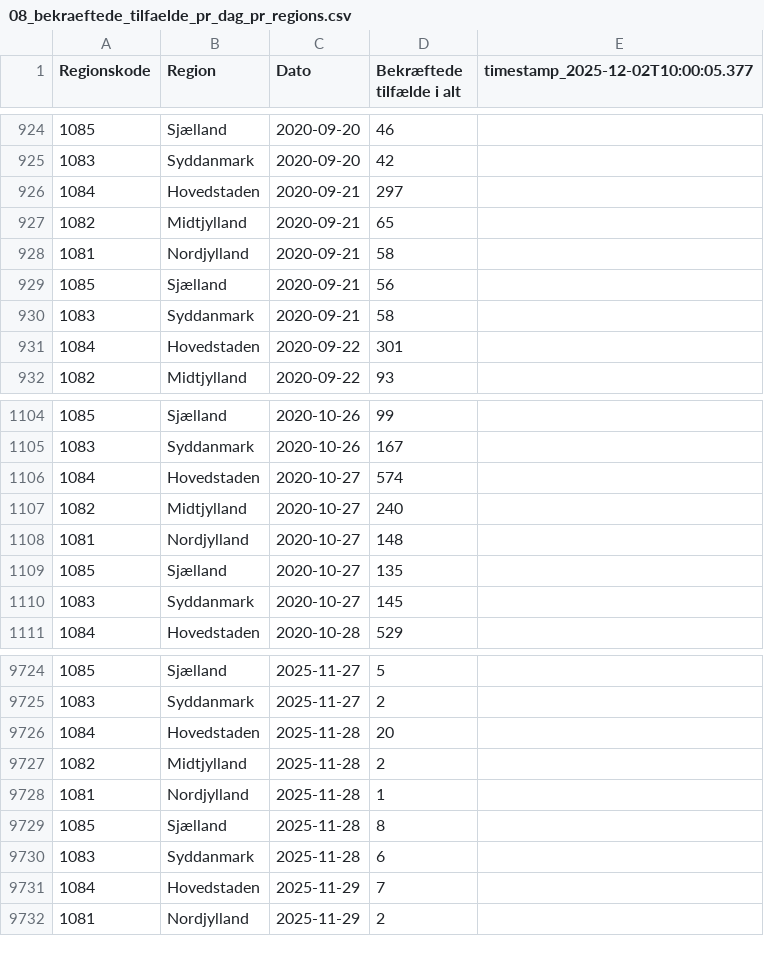
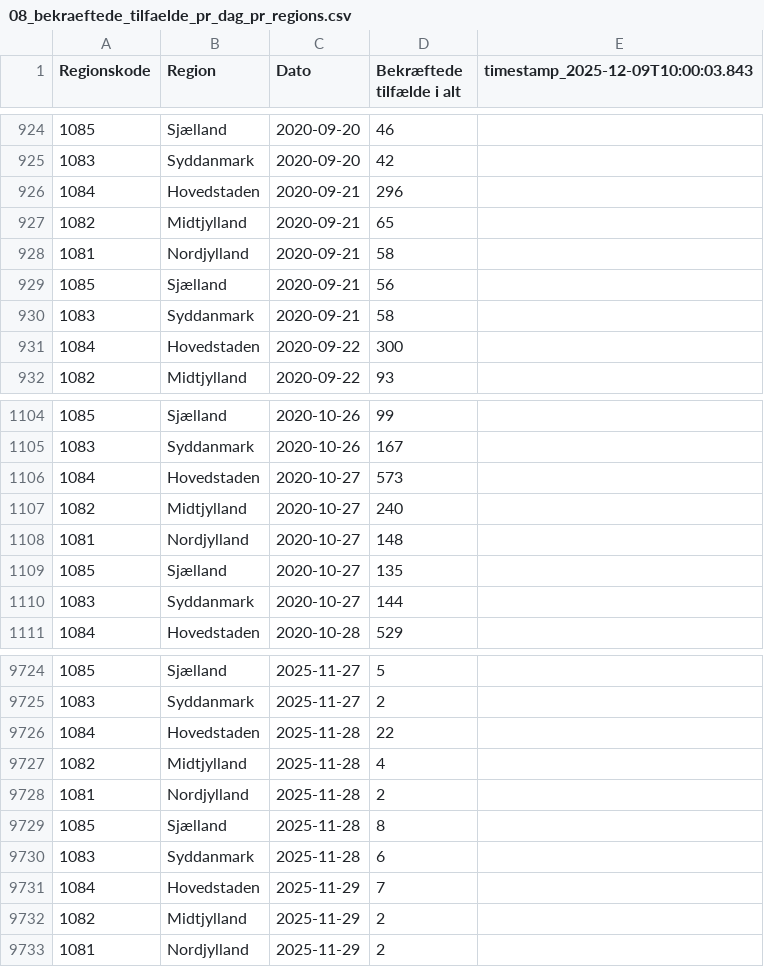
Before and after one commit to steenhulthin/infectious-diseases-data, a CSV file: docs/08_bekraeftede_tilfaelde_pr_dag_pr_regions.csv, drawn as a sheet; only a part is shown, gaps mark what is left out; the diff covers the shown part only.

```diff
--- a/docs/08_bekraeftede_tilfaelde_pr_dag_pr_regions.csv
+++ b/docs/08_bekraeftede_tilfaelde_pr_dag_pr_regions.csv
@@ -1 +1 @@
-"Regionskode";"Region";"Dato";"Bekræftede tilfælde i alt";"timestamp_2025-12-02T10:00:05.377"
+"Regionskode";"Region";"Dato";"Bekræftede tilfælde i alt";"timestamp_2025-12-09T10:00:03.843"
@@ -925,3 +925,3 @@
 1083;Syddanmark;2020-09-20;42;
-1084;Hovedstaden;2020-09-21;297;
+1084;Hovedstaden;2020-09-21;296;
 1082;Midtjylland;2020-09-21;65;
@@ -930,3 +930,3 @@
 1083;Syddanmark;2020-09-21;58;
-1084;Hovedstaden;2020-09-22;301;
+1084;Hovedstaden;2020-09-22;300;
 1082;Midtjylland;2020-09-22;93;
@@ -1105,3 +1105,3 @@
 1083;Syddanmark;2020-10-26;167;
-1084;Hovedstaden;2020-10-27;574;
+1084;Hovedstaden;2020-10-27;573;
 1082;Midtjylland;2020-10-27;240;
@@ -1109,3 +1109,3 @@
 1085;Sjælland;2020-10-27;135;
-1083;Syddanmark;2020-10-27;145;
+1083;Syddanmark;2020-10-27;144;
 1084;Hovedstaden;2020-10-28;529;
@@ -9725,5 +9725,5 @@
 1083;Syddanmark;2025-11-27;2;
-1084;Hovedstaden;2025-11-28;20;
-1082;Midtjylland;2025-11-28;2;
-1081;Nordjylland;2025-11-28;1;
+1084;Hovedstaden;2025-11-28;22;
+1082;Midtjylland;2025-11-28;4;
+1081;Nordjylland;2025-11-28;2;
 1085;Sjælland;2025-11-28;8;
@@ -9731,2 +9731,3 @@
 1084;Hovedstaden;2025-11-29;7;
+1082;Midtjylland;2025-11-29;2;
 1081;Nordjylland;2025-11-29;2;
```
Also changed, not shown: 33 added rows and 31 edited cells elsewhere in this file, docs/03_bekraeftede_tilfaelde_doede_indlagte_pr_dag_pr_koen.csv, docs/06_nye_indlaeggelser_pr_region_pr_dag.csv, 26 other files.
